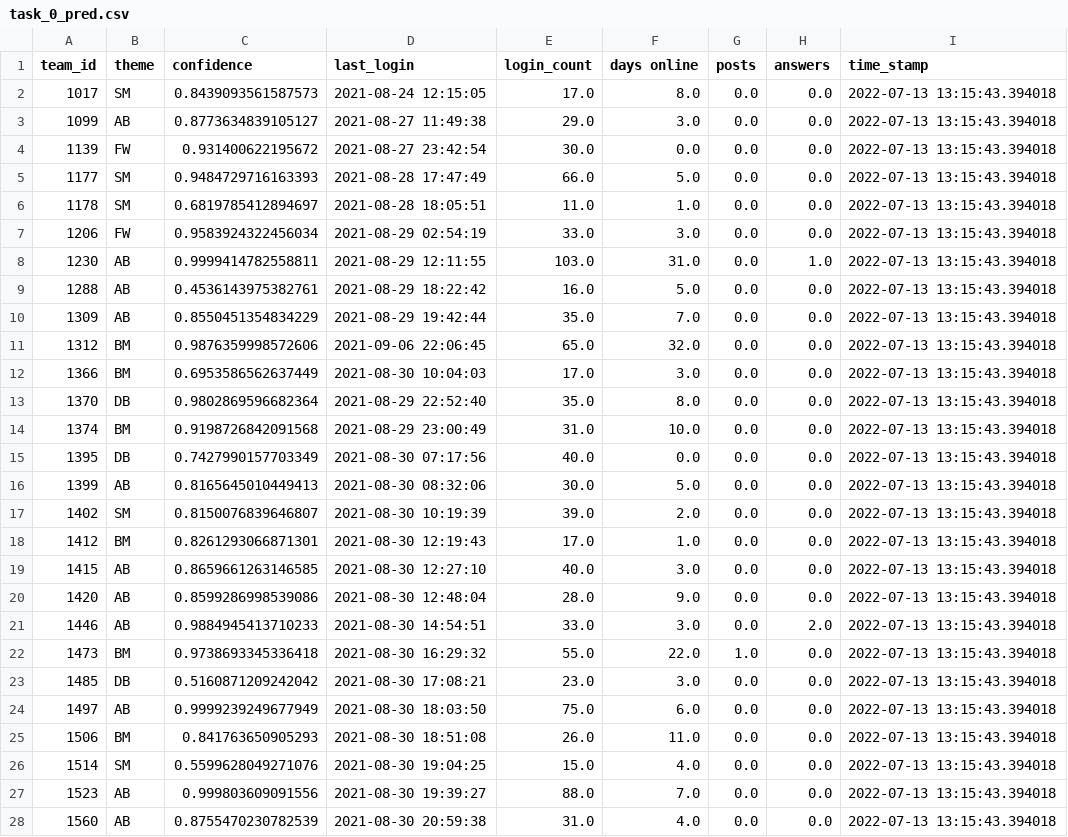
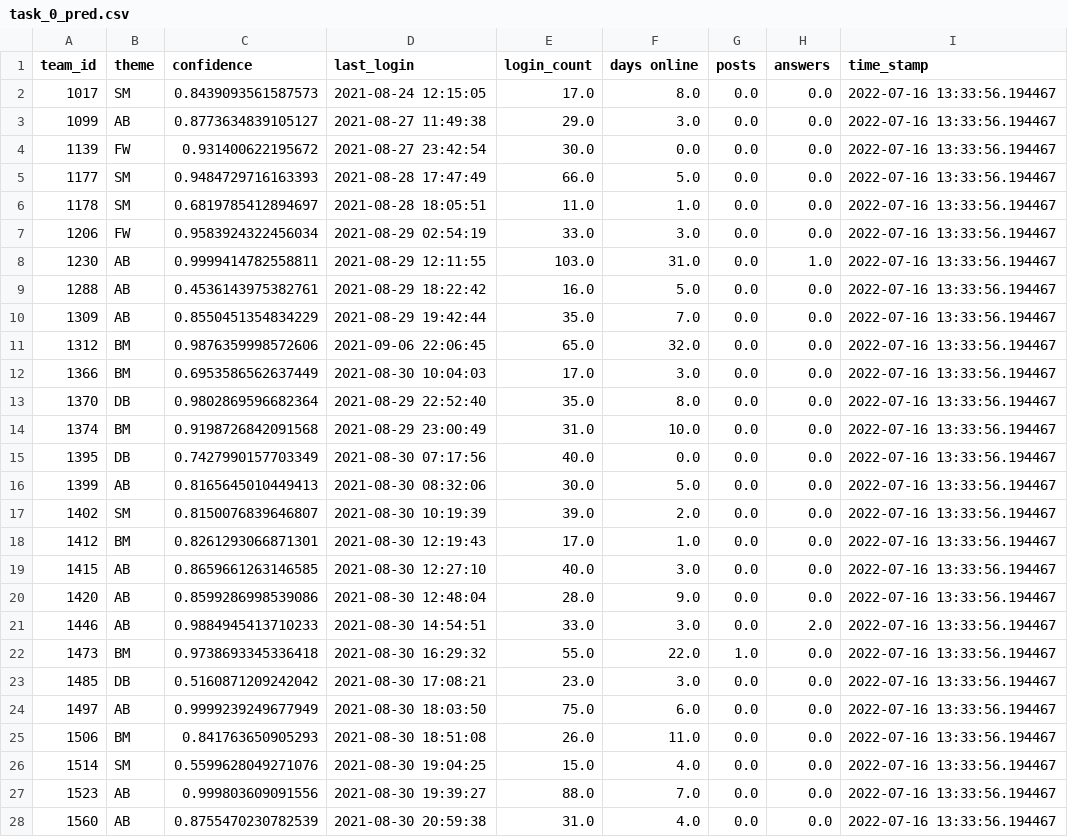
Before and after one commit to eYLAD-eYSIP2022/eYLAD, a CSV file: pred_csv_files/task_0_pred.csv, drawn as a sheet; only a part is shown; the diff covers the shown part only.

```diff
--- a/pred_csv_files/task_0_pred.csv
+++ b/pred_csv_files/task_0_pred.csv
@@ -1,28 +1,28 @@
 team_id,theme,confidence,last_login,login_count,days online,posts,answers,time_stamp
-1017,SM,0.8439093561587573,2021-08-24 12:15:05,17.0,8.0,0.0,0.0,2022-07-13 13:15:43.394018
-1099,AB,0.8773634839105127,2021-08-27 11:49:38,29.0,3.0,0.0,0.0,2022-07-13 13:15:43.394018
-1139,FW,0.931400622195672,2021-08-27 23:42:54,30.0,0.0,0.0,0.0,2022-07-13 13:15:43.394018
-1177,SM,0.9484729716163393,2021-08-28 17:47:49,66.0,5.0,0.0,0.0,2022-07-13 13:15:43.394018
-1178,SM,0.6819785412894697,2021-08-28 18:05:51,11.0,1.0,0.0,0.0,2022-07-13 13:15:43.394018
-1206,FW,0.9583924322456034,2021-08-29 02:54:19,33.0,3.0,0.0,0.0,2022-07-13 13:15:43.394018
-1230,AB,0.9999414782558811,2021-08-29 12:11:55,103.0,31.0,0.0,1.0,2022-07-13 13:15:43.394018
-1288,AB,0.4536143975382761,2021-08-29 18:22:42,16.0,5.0,0.0,0.0,2022-07-13 13:15:43.394018
-1309,AB,0.8550451354834229,2021-08-29 19:42:44,35.0,7.0,0.0,0.0,2022-07-13 13:15:43.394018
-1312,BM,0.9876359998572606,2021-09-06 22:06:45,65.0,32.0,0.0,0.0,2022-07-13 13:15:43.394018
-1366,BM,0.6953586562637449,2021-08-30 10:04:03,17.0,3.0,0.0,0.0,2022-07-13 13:15:43.394018
-1370,DB,0.9802869596682364,2021-08-29 22:52:40,35.0,8.0,0.0,0.0,2022-07-13 13:15:43.394018
-1374,BM,0.9198726842091568,2021-08-29 23:00:49,31.0,10.0,0.0,0.0,2022-07-13 13:15:43.394018
-1395,DB,0.7427990157703349,2021-08-30 07:17:56,40.0,0.0,0.0,0.0,2022-07-13 13:15:43.394018
-1399,AB,0.8165645010449413,2021-08-30 08:32:06,30.0,5.0,0.0,0.0,2022-07-13 13:15:43.394018
-1402,SM,0.8150076839646807,2021-08-30 10:19:39,39.0,2.0,0.0,0.0,2022-07-13 13:15:43.394018
-1412,BM,0.8261293066871301,2021-08-30 12:19:43,17.0,1.0,0.0,0.0,2022-07-13 13:15:43.394018
-1415,AB,0.8659661263146585,2021-08-30 12:27:10,40.0,3.0,0.0,0.0,2022-07-13 13:15:43.394018
-1420,AB,0.8599286998539086,2021-08-30 12:48:04,28.0,9.0,0.0,0.0,2022-07-13 13:15:43.394018
-1446,AB,0.9884945413710233,2021-08-30 14:54:51,33.0,3.0,0.0,2.0,2022-07-13 13:15:43.394018
-1473,BM,0.9738693345336418,2021-08-30 16:29:32,55.0,22.0,1.0,0.0,2022-07-13 13:15:43.394018
-1485,DB,0.5160871209242042,2021-08-30 17:08:21,23.0,3.0,0.0,0.0,2022-07-13 13:15:43.394018
-1497,AB,0.9999239249677949,2021-08-30 18:03:50,75.0,6.0,0.0,0.0,2022-07-13 13:15:43.394018
-1506,BM,0.841763650905293,2021-08-30 18:51:08,26.0,11.0,0.0,0.0,2022-07-13 13:15:43.394018
-1514,SM,0.5599628049271076,2021-08-30 19:04:25,15.0,4.0,0.0,0.0,2022-07-13 13:15:43.394018
-1523,AB,0.999803609091556,2021-08-30 19:39:27,88.0,7.0,0.0,0.0,2022-07-13 13:15:43.394018
-1560,AB,0.8755470230782539,2021-08-30 20:59:38,31.0,4.0,0.0,0.0,2022-07-13 13:15:43.394018
+1017,SM,0.8439093561587573,2021-08-24 12:15:05,17.0,8.0,0.0,0.0,2022-07-16 13:33:56.194467
+1099,AB,0.8773634839105127,2021-08-27 11:49:38,29.0,3.0,0.0,0.0,2022-07-16 13:33:56.194467
+1139,FW,0.931400622195672,2021-08-27 23:42:54,30.0,0.0,0.0,0.0,2022-07-16 13:33:56.194467
+1177,SM,0.9484729716163393,2021-08-28 17:47:49,66.0,5.0,0.0,0.0,2022-07-16 13:33:56.194467
+1178,SM,0.6819785412894697,2021-08-28 18:05:51,11.0,1.0,0.0,0.0,2022-07-16 13:33:56.194467
+1206,FW,0.9583924322456034,2021-08-29 02:54:19,33.0,3.0,0.0,0.0,2022-07-16 13:33:56.194467
+1230,AB,0.9999414782558811,2021-08-29 12:11:55,103.0,31.0,0.0,1.0,2022-07-16 13:33:56.194467
+1288,AB,0.4536143975382761,2021-08-29 18:22:42,16.0,5.0,0.0,0.0,2022-07-16 13:33:56.194467
+1309,AB,0.8550451354834229,2021-08-29 19:42:44,35.0,7.0,0.0,0.0,2022-07-16 13:33:56.194467
+1312,BM,0.9876359998572606,2021-09-06 22:06:45,65.0,32.0,0.0,0.0,2022-07-16 13:33:56.194467
+1366,BM,0.6953586562637449,2021-08-30 10:04:03,17.0,3.0,0.0,0.0,2022-07-16 13:33:56.194467
+1370,DB,0.9802869596682364,2021-08-29 22:52:40,35.0,8.0,0.0,0.0,2022-07-16 13:33:56.194467
+1374,BM,0.9198726842091568,2021-08-29 23:00:49,31.0,10.0,0.0,0.0,2022-07-16 13:33:56.194467
+1395,DB,0.7427990157703349,2021-08-30 07:17:56,40.0,0.0,0.0,0.0,2022-07-16 13:33:56.194467
+1399,AB,0.8165645010449413,2021-08-30 08:32:06,30.0,5.0,0.0,0.0,2022-07-16 13:33:56.194467
+1402,SM,0.8150076839646807,2021-08-30 10:19:39,39.0,2.0,0.0,0.0,2022-07-16 13:33:56.194467
+1412,BM,0.8261293066871301,2021-08-30 12:19:43,17.0,1.0,0.0,0.0,2022-07-16 13:33:56.194467
+1415,AB,0.8659661263146585,2021-08-30 12:27:10,40.0,3.0,0.0,0.0,2022-07-16 13:33:56.194467
+1420,AB,0.8599286998539086,2021-08-30 12:48:04,28.0,9.0,0.0,0.0,2022-07-16 13:33:56.194467
+1446,AB,0.9884945413710233,2021-08-30 14:54:51,33.0,3.0,0.0,2.0,2022-07-16 13:33:56.194467
+1473,BM,0.9738693345336418,2021-08-30 16:29:32,55.0,22.0,1.0,0.0,2022-07-16 13:33:56.194467
+1485,DB,0.5160871209242042,2021-08-30 17:08:21,23.0,3.0,0.0,0.0,2022-07-16 13:33:56.194467
+1497,AB,0.9999239249677949,2021-08-30 18:03:50,75.0,6.0,0.0,0.0,2022-07-16 13:33:56.194467
+1506,BM,0.841763650905293,2021-08-30 18:51:08,26.0,11.0,0.0,0.0,2022-07-16 13:33:56.194467
+1514,SM,0.5599628049271076,2021-08-30 19:04:25,15.0,4.0,0.0,0.0,2022-07-16 13:33:56.194467
+1523,AB,0.999803609091556,2021-08-30 19:39:27,88.0,7.0,0.0,0.0,2022-07-16 13:33:56.194467
+1560,AB,0.8755470230782539,2021-08-30 20:59:38,31.0,4.0,0.0,0.0,2022-07-16 13:33:56.194467
```
Also changed, not shown: 135 edited cells elsewhere in this file, pred_csv_files/task_1_pred.csv, 9 other files.
